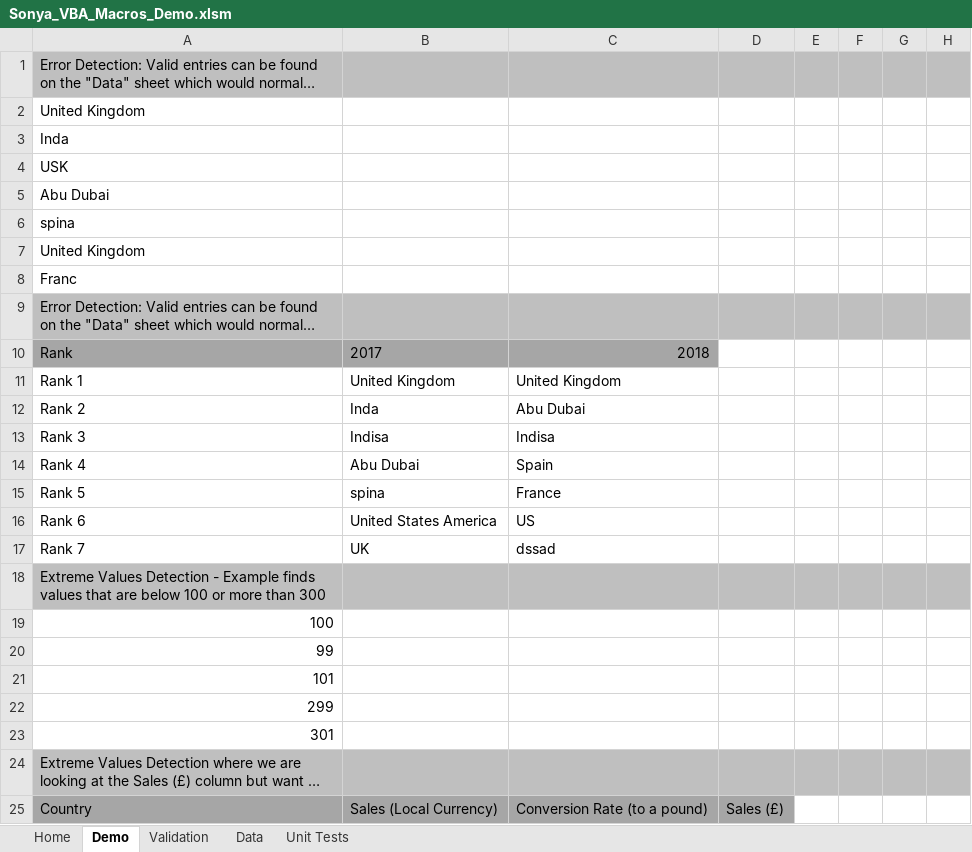
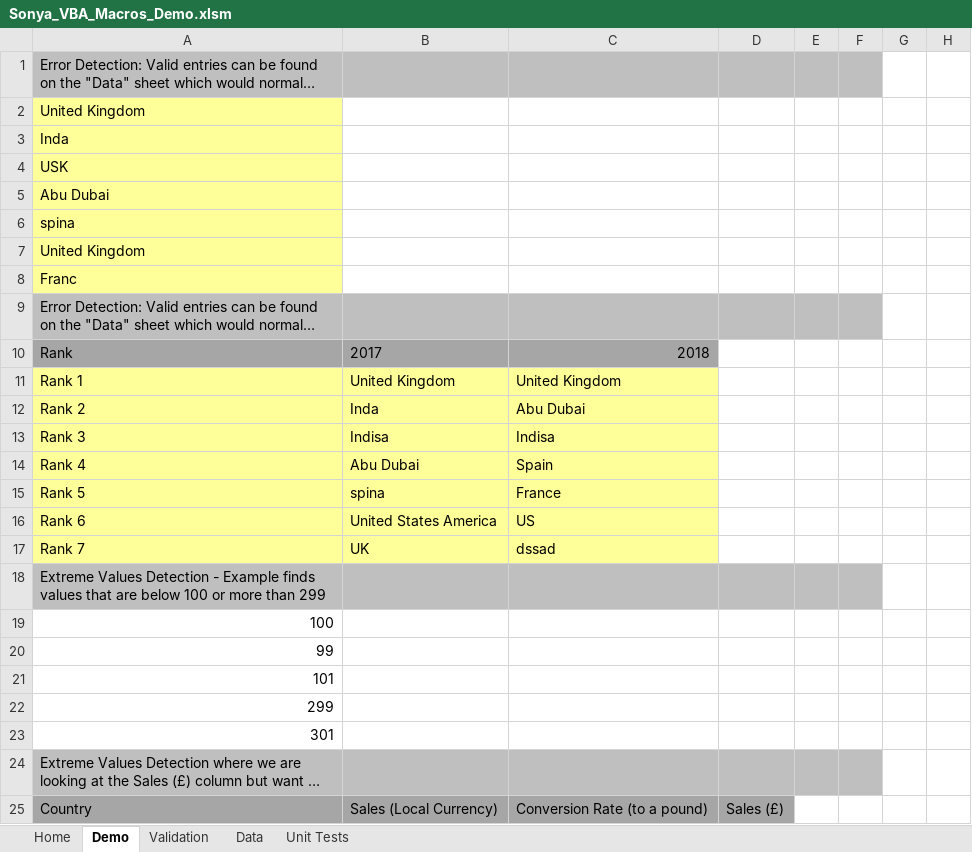
Before and after one commit to SonyaNadesan/ReusablePerformanceOptimisedVBAFunctions, an Excel workbook: Sonya_VBA_Macros_Demo.xlsm, sheet Demo, drawn as a sheet; only a part is shown; long unchanged cells end in …; values as stored, in another font and other column widths than the file's, no borders; charts and pictures not drawn; the diff covers the shown part only; the diff names each change by its address in the sheet, - before the commit and + after, or states it on an @@ line.

Commit message:
Changes and Additional Demos

```diff
--- a/Sonya_VBA_Macros_Demo.xlsm (sheet Demo)
+++ b/Sonya_VBA_Macros_Demo.xlsm (sheet Demo)
-G1:H1 fill: #BFBFBF
+G1:H1 fill: none
-A2:A8 fill: none
+A2:A8 fill: #FFFF99
-G9:H9 fill: #BFBFBF
+G9:H9 fill: none
-A11:C17 fill: none
+A11:C17 fill: #FFFF99
-A18: …more than 300
+A18: …more than 299
-G18:H18 fill: #BFBFBF
+G18:H18 fill: none
-G24:H24 fill: #BFBFBF
+G24:H24 fill: none
```
Also changed, not shown: 12 added rows, 1 removed row, 2 edited cells and cell formats elsewhere in this sheet, sheet Unit Tests, sheet Data, charts or pictures, 4 other files.
